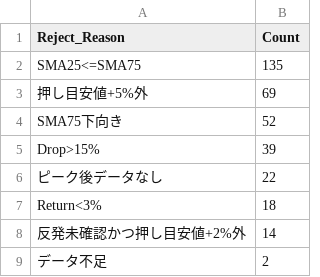
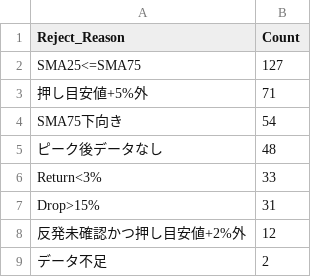
Before and after one commit to tomiya713-lab/oshime-bot, a CSV file: reports/pullback_rejection_summary_latest.csv, drawn as a sheet.

```diff
--- a/reports/pullback_rejection_summary_latest.csv
+++ b/reports/pullback_rejection_summary_latest.csv
@@ -1,9 +1,9 @@
 Reject_Reason,Count
-SMA25<=SMA75,135
-押し目安値+5%外,69
-SMA75下向き,52
-Drop>15%,39
-ピーク後データなし,22
-Return<3%,18
-反発未確認かつ押し目安値+2%外,14
+SMA25<=SMA75,127
+押し目安値+5%外,71
+SMA75下向き,54
+ピーク後データなし,48
+Return<3%,33
+Drop>15%,31
+反発未確認かつ押し目安値+2%外,12
 データ不足,2
```
Also changed, not shown: reports/pullback_candidates_latest.csv, reports/pullback_diagnostics_latest.csv, 2 other files.
